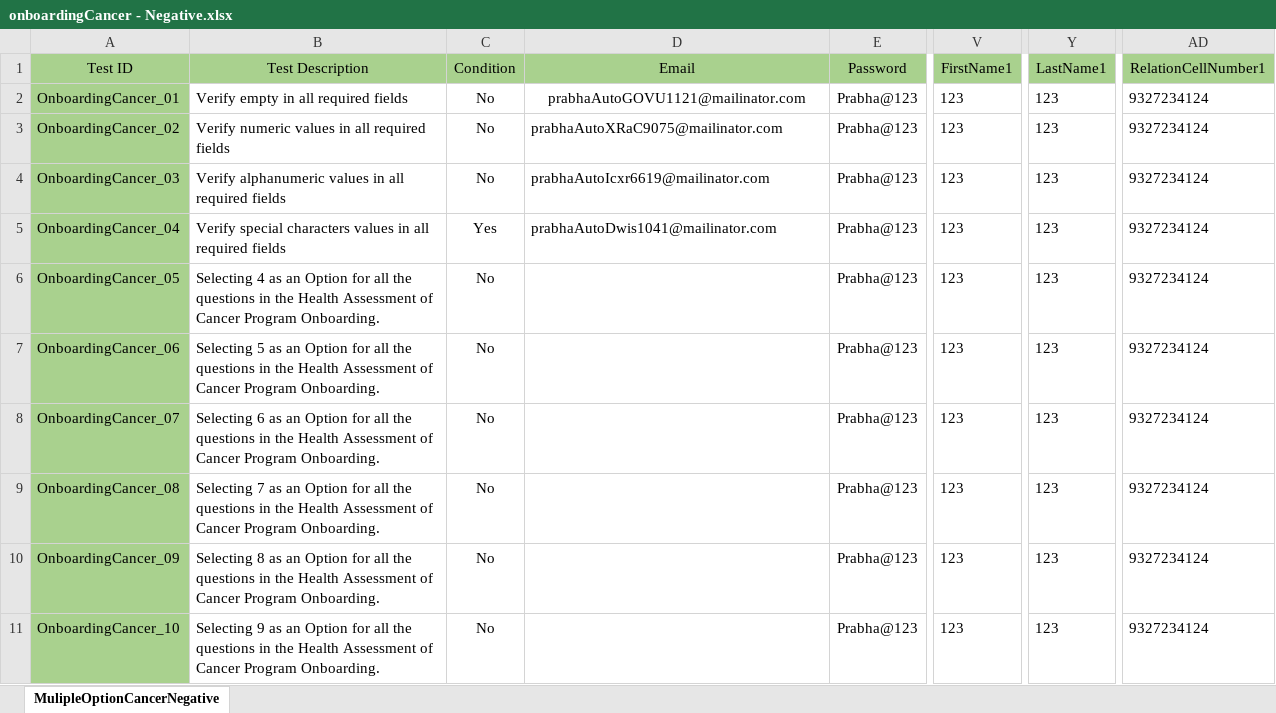
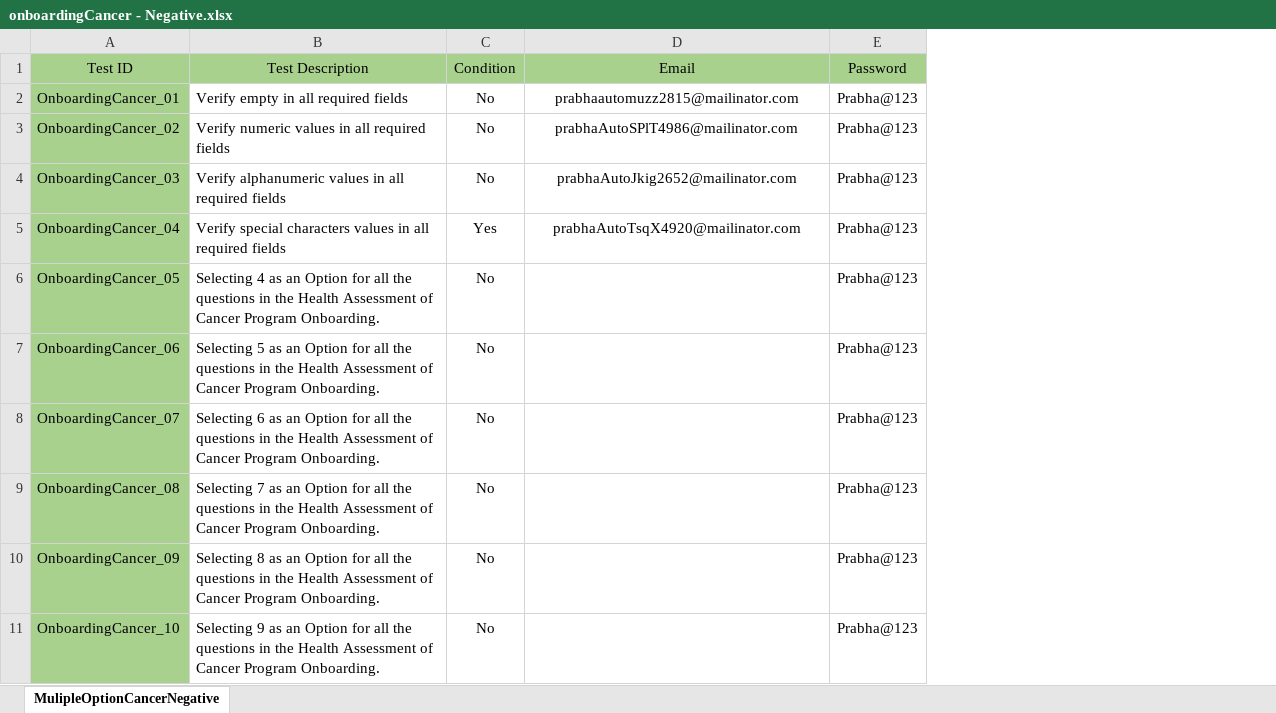
Before and after one commit to Balaji01234/Carepath-Mobile-Automation, an Excel workbook: dataFiles/onboarding/onboardingCancer - Negative.xlsx, sheet MulipleOptionCancerNegative, drawn as a sheet; only a part is shown, gaps mark what is left out; values as stored, in another font and other column widths than the file's, no borders; the diff names each change by its address in the sheet, - before the commit and + after, or states it on an @@ line.

Commit message:
onboarding cancer - negative

```diff
--- a/dataFiles/onboarding/onboardingCancer - Negative.xlsx (sheet MulipleOptionCancerNegative)
+++ b/dataFiles/onboarding/onboardingCancer - Negative.xlsx (sheet MulipleOptionCancerNegative)
-column V (FirstName1), rows 2-11: all 123
-column Y (LastName1), rows 2-11: all 123
-column AD (RelationCellNumber1), rows 2-11: all 9327234124
-D2 (Email): prabhaAutoGOVU1121@mailinator.com
+D2 (Email): prabhaautomuzz2815@mailinator.com
-D3 (Email): prabhaAutoXRaC9075@mailinator.com
+D3 (Email): prabhaAutoSPlT4986@mailinator.com
-D3:D5 alignment: left
+D3:D5 alignment: center
-D4 (Email): prabhaAutoIcxr6619@mailinator.com
+D4 (Email): prabhaAutoJkig2652@mailinator.com
-D5 (Email): prabhaAutoDwis1041@mailinator.com
+D5 (Email): prabhaAutoTsqX4920@mailinator.com
```
Also changed, not shown: 1 other file.
